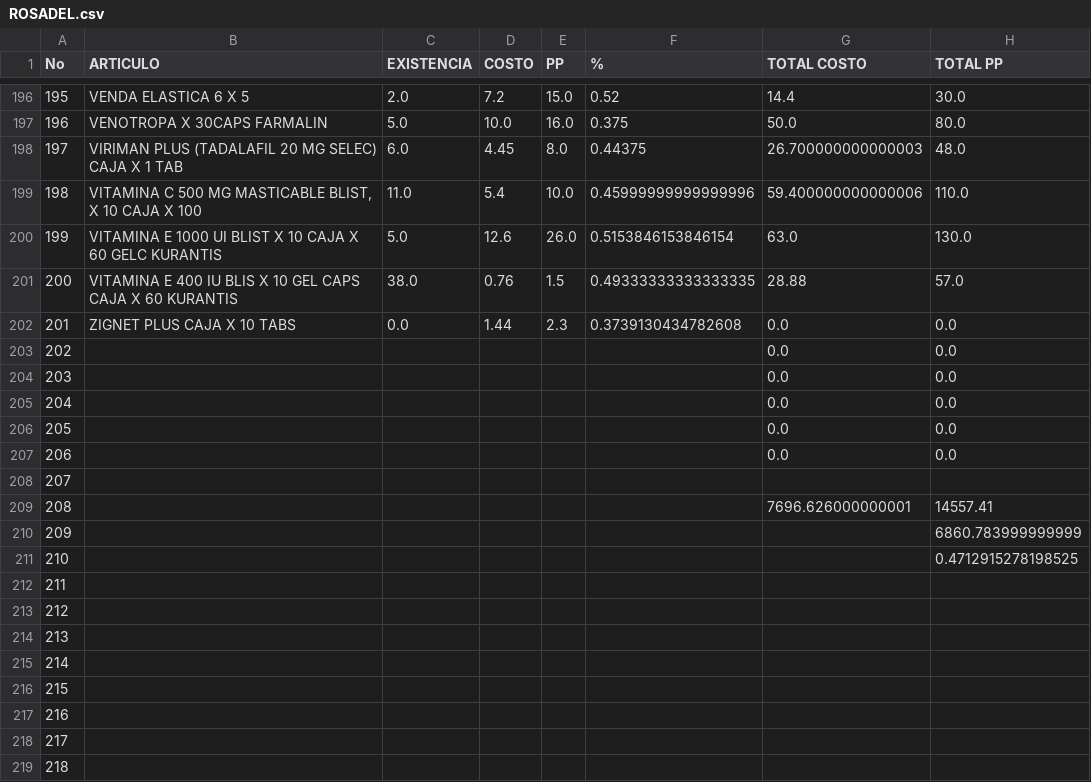
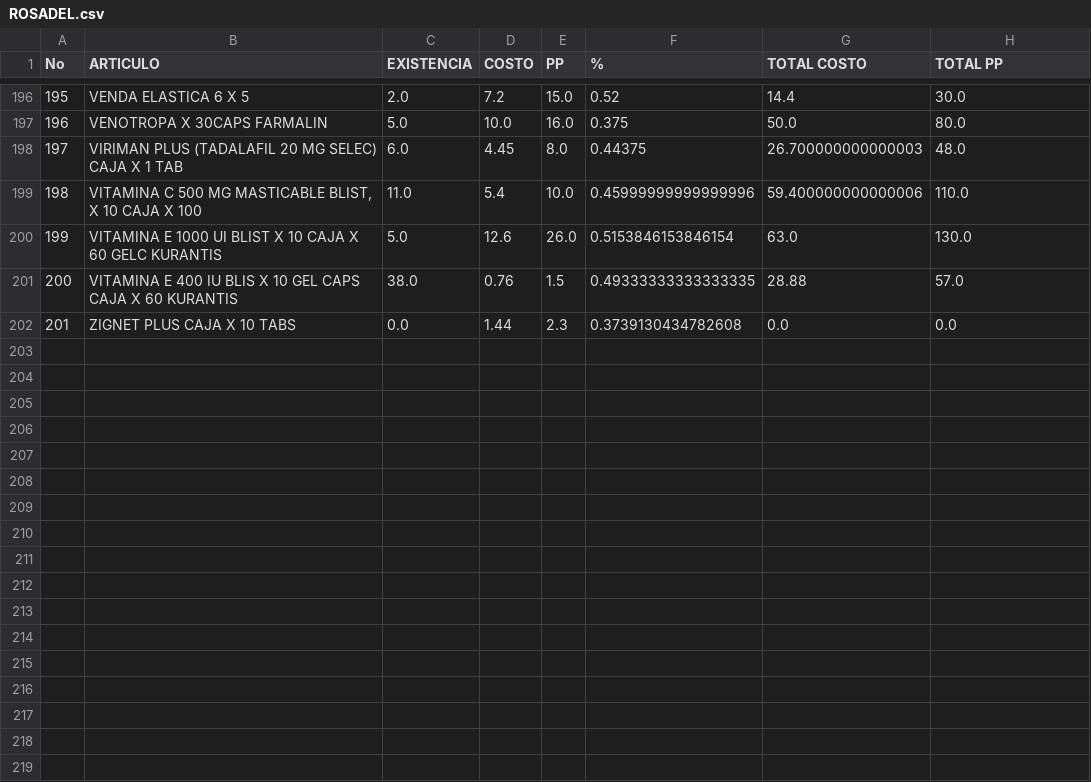
Before and after one commit to cor22982/Farmacia-Deseret, a CSV file: datav2/ROSADEL.csv, drawn as a sheet; only a part is shown, gaps mark what is left out; the diff names each change by its address in the sheet, - before the commit and + after, or states it on an @@ line.

```diff
--- a/datav2/ROSADEL.csv
+++ b/datav2/ROSADEL.csv
-row 203: 202 |  |  |  |  |  | 0.0 | 0.0
-row 204: 203 |  |  |  |  |  | 0.0 | 0.0
-row 205: 204 |  |  |  |  |  | 0.0 | 0.0
-row 206: 205 |  |  |  |  |  | 0.0 | 0.0
-row 207: 206 |  |  |  |  |  | 0.0 | 0.0
-row 208: 207
-row 209: 208 |  |  |  |  |  | 7696.626000000001 | 14557.41
-row 210: 209 |  |  |  |  |  |  | 6860.783999999999
-row 211: 210 |  |  |  |  |  |  | 0.4712915278198525
-row 212: 211
-row 213: 212
-row 214: 213
-row 215: 214
-row 216: 215
-row 217: 216
-row 218: 217
-row 219: 218
```
Also changed, not shown: datav2/BENDICION.csv, datav2/INV ROSADEL.csv, 3 other files.
